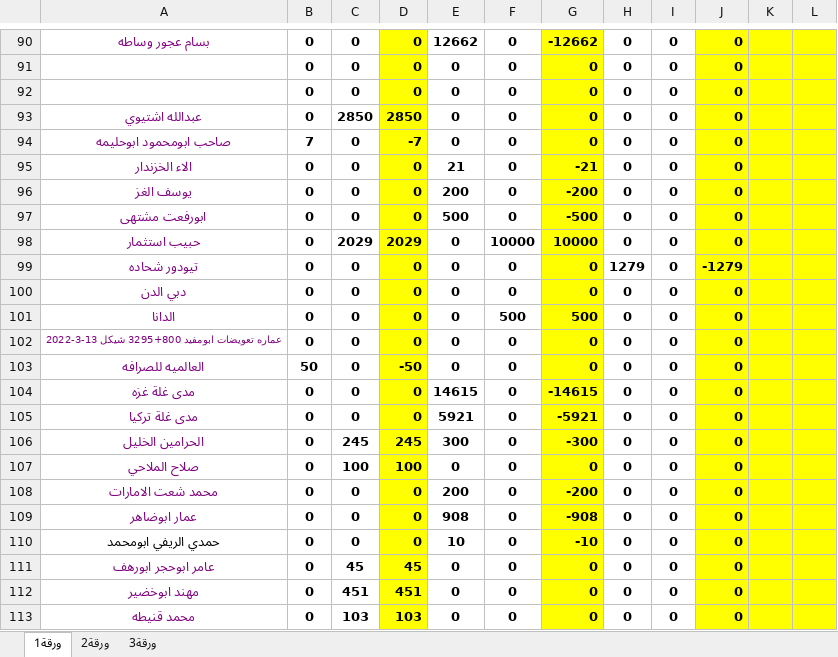
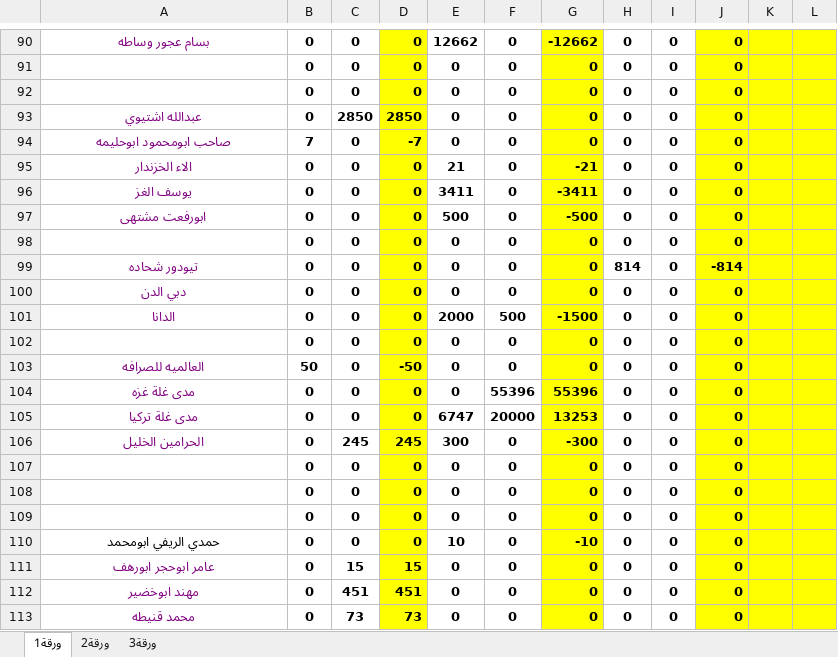
Before and after one commit to palexchange/backend, an Excel workbook: excel/new/صندوق احمد 2.xlsx, sheet ورقة1, drawn as a sheet; only a part is shown, gaps mark what is left out; values as stored, in another font and other column widths than the file's, no borders; the diff covers the shown part only; the diff names each change by its address in the sheet, - before the commit and + after, or states it on an @@ line.

```diff
--- a/excel/new/صندوق احمد 2.xlsx (sheet ورقة1)
+++ b/excel/new/صندوق احمد 2.xlsx (sheet ورقة1)
-E96: 200
+E96: 3411
-G96: -200
+G96: -3411
-A98: حبيب استثمار
+A98: (empty)
-C98: 2029
+C98: 0
-D98: 2029
+D98: 0
-F98: 10000
+F98: 0
-G98: 10000
+G98: 0
-H99: 1279
+H99: 814
-J99: -1279
+J99: -814
-E101: 0
+E101: 2000
-G101: 500
+G101: -1500
-A102: عماره تعويضات ابومفيد 800+3295 شيكل 13-3-2022
+A102: (empty)
-E104: 14615
+E104: 0
-F104: 0
+F104: 55396
-G104: -14615
+G104: 55396
-E105: 5921
+E105: 6747
-F105: 0
+F105: 20000
-G105: -5921
+G105: 13253
-A107: صلاح الملاحي
+A107: (empty)
-C107: 100
+C107: 0
-D107: 100
+D107: 0
-A108: محمد شعت الامارات
+A108: (empty)
-E108: 200
+E108: 0
-G108: -200
+G108: 0
-A109: عمار ابوضاهر
+A109: (empty)
-E109: 908
+E109: 0
-G109: -908
+G109: 0
-C111: 45
+C111: 15
-D111: 45
+D111: 15
-C113: 103
+C113: 73
-D113: 103
+D113: 73
```
Also changed, not shown: 1 added row, 1 removed row and 117 edited cells elsewhere in this sheet, sheet ورقة2, excel/ah_parties.xlsx, excel/boxes.xlsx, 3 other files.
